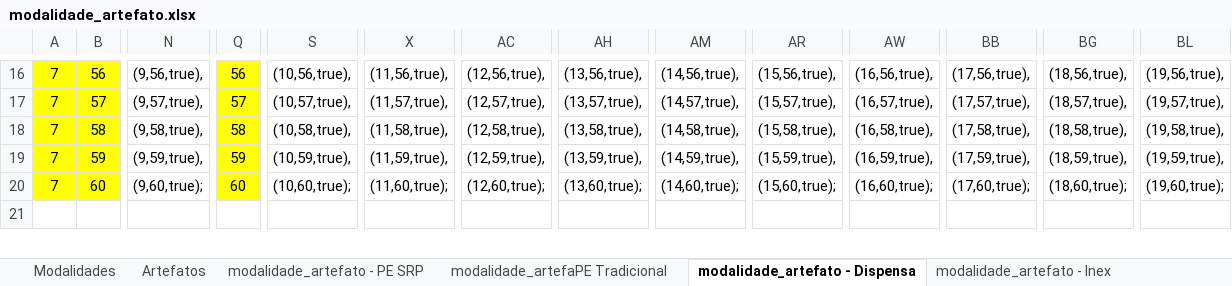
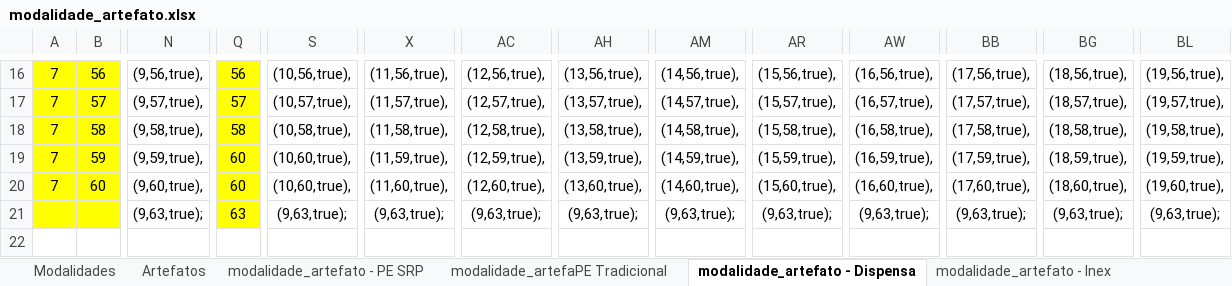
Before and after one commit to elielrj/processo_de_aquisicao, an Excel workbook: db/modalidade_artefato.xlsx, sheet modalidade_artefato - Dispensa, drawn as a sheet; only a part is shown, gaps mark what is left out; values as stored, in another font and other column widths than the file's, no borders; rows hold the shown columns only; the diff covers the shown part only; the diff names each change by its address in the sheet, - before the commit and + after, or states it on an @@ line.

Commit message:
Término da tabela para adicionar e alterar arquivos dentro de um processo, adicionado artefatos novos, e início para imprimir um processo completo.

```diff
--- a/db/modalidade_artefato.xlsx (sheet modalidade_artefato - Dispensa)
+++ b/db/modalidade_artefato.xlsx (sheet modalidade_artefato - Dispensa)
-Q19: 59
+Q19: 60
-S19: (10,59,true),
+S19: (10,60,true),
-N20: (9,60,true);
+N20: (9,60,true),
-S20: (10,60,true);
+S20: (10,60,true),
-X20: (11,60,true);
+X20: (11,60,true),
-AC20: (12,60,true);
+AC20: (12,60,true),
-AH20: (13,60,true);
+AH20: (13,60,true),
-AM20: (14,60,true);
+AM20: (14,60,true),
-AR20: (15,60,true);
+AR20: (15,60,true),
-AW20: (16,60,true);
+AW20: (16,60,true),
-BB20: (17,60,true);
+BB20: (17,60,true),
-BG20: (18,60,true);
+BG20: (18,60,true),
-BL20: (19,60,true);
+BL20: (19,60,true),
+row 21:  |  | (9,63,true); | 63 | (9,63,true); | (9,63,true); | (9,63,true); | (9,63,true); | (9,63,true); | (9,63,true); | (9,63,true); | (9,63,true); | (9,63,true); | (9,63,true);
```
Also changed, not shown: 20 edited cells elsewhere in this sheet, sheet modalidade_artefato - Inex, sheet Artefatos, sheet modalidade_artefaPE Tradicional, sheet modalidade_artefato - PE SRP, formulas that keep their value, 10 other files.
